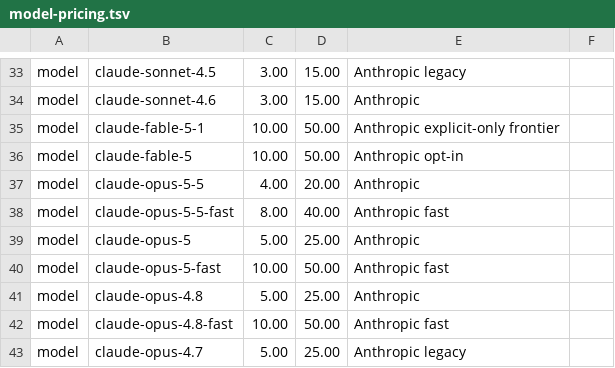
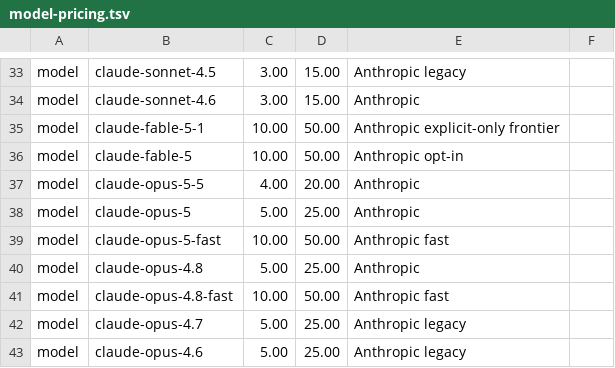
Before and after one commit to nyldn/claude-octopus, a TSV file: config/model-pricing.tsv, drawn as a sheet; only a part is shown, gaps mark what is left out; the shorter side is filled out with more unchanged rows.

Commit message:
fix(models): complete Opus 5.5 routing integration

```diff
--- a/config/model-pricing.tsv
+++ b/config/model-pricing.tsv
@@ -37,3 +37,2 @@ model	claude-fable-5	10.00	50.00	Anthropic opt-in
 model	claude-opus-5-5	4.00	20.00	Anthropic
-model	claude-opus-5-5-fast	8.00	40.00	Anthropic fast
 model	claude-opus-5	5.00	25.00	Anthropic
```
Also changed, not shown: 18 other files.
